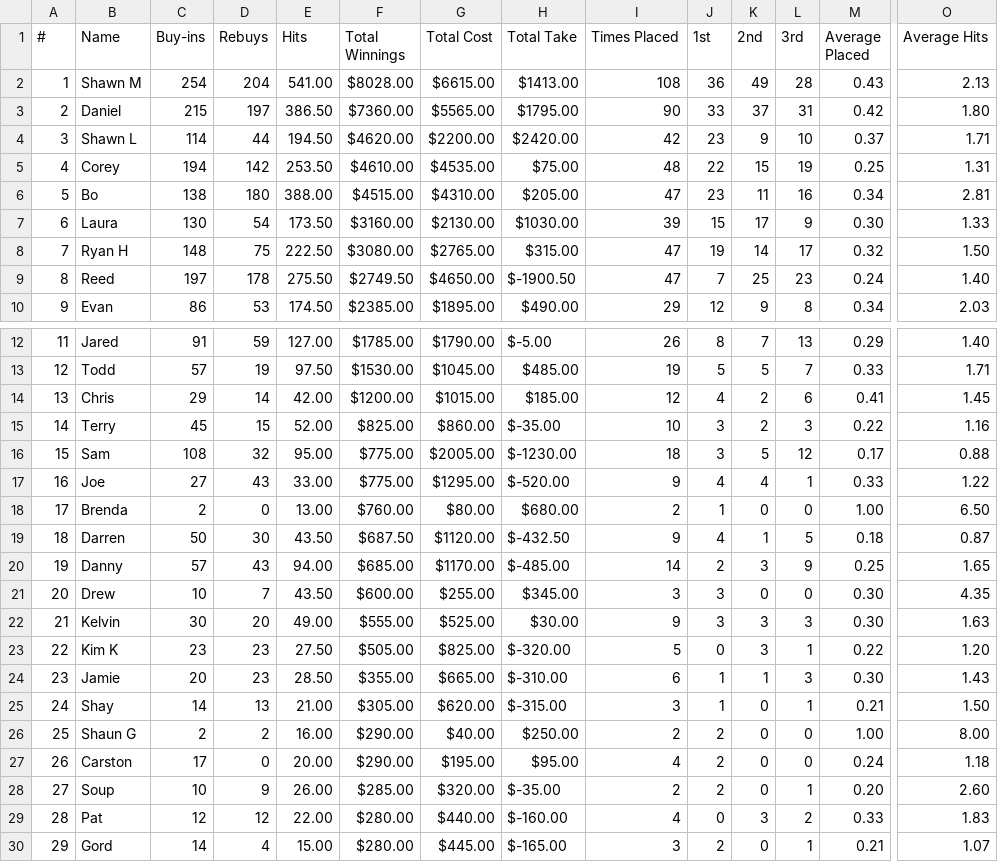
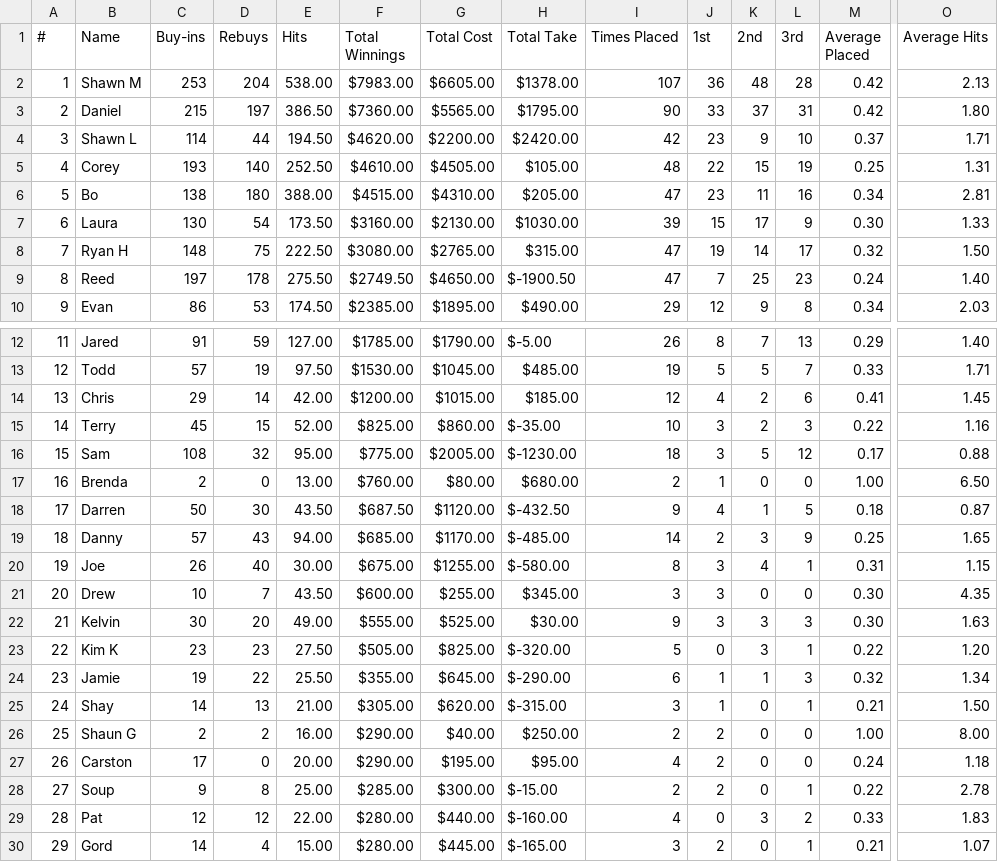
Before and after one commit to mcqwertywhat/dinger-poker, a CSV file: data/All Time.csv, drawn as a sheet; only a part is shown, gaps mark what is left out; removed rows and columns are numbered as before the commit, all else as after; rows hold the shown columns only; the diff covers the shown part only; the diff names each change by its address in the sheet, - before the commit and + after, or states it on an @@ line.

```diff
--- a/data/All Time.csv
+++ b/data/All Time.csv
-C2 (Buy-ins): 254
+C2 (Buy-ins): 253
-E2 (Hits): 541.00
+E2 (Hits): 538.00
-F2 (Total Winnings): $8028.00
+F2 (Total Winnings): $7983.00
-G2 (Total Cost): $6615.00
+G2 (Total Cost): $6605.00
-H2 (Total Take): $1413.00
+H2 (Total Take): $1378.00
-I2 (Times Placed): 108
+I2 (Times Placed): 107
-K2 (2nd): 49
+K2 (2nd): 48
-M2 (Average Placed): 0.43
+M2 (Average Placed): 0.42
-C5 (Buy-ins): 194
+C5 (Buy-ins): 193
-D5 (Rebuys): 142
+D5 (Rebuys): 140
-E5 (Hits): 253.50
+E5 (Hits): 252.50
-G5 (Total Cost): $4535.00
+G5 (Total Cost): $4505.00
-H5 (Total Take): $75.00
+H5 (Total Take): $105.00
-row 17: 16 | Joe | 27 | 43 | 33.00 | $775.00 | $1295.00 | $-520.00 | 9 | 4 | 4 | 1 | 0.33 | 1.22
-A17 (#): 17
+A17 (#): 16
-A18 (#): 18
+A18 (#): 17
-A19 (#): 19
+A19 (#): 18
+row 20: 19 | Joe | 26 | 40 | 30.00 | $675.00 | $1255.00 | $-580.00 | 8 | 3 | 4 | 1 | 0.31 | 1.15
-C24 (Buy-ins): 20
+C24 (Buy-ins): 19
-D24 (Rebuys): 23
+D24 (Rebuys): 22
-E24 (Hits): 28.50
+E24 (Hits): 25.50
-G24 (Total Cost): $665.00
+G24 (Total Cost): $645.00
-H24 (Total Take): $-310.00
+H24 (Total Take): $-290.00
-M24 (Average Placed): 0.30
+M24 (Average Placed): 0.32
-O24 (Average Hits): 1.43
+O24 (Average Hits): 1.34
-C28 (Buy-ins): 10
+C28 (Buy-ins): 9
-D28 (Rebuys): 9
+D28 (Rebuys): 8
-E28 (Hits): 26.00
+E28 (Hits): 25.00
-G28 (Total Cost): $320.00
+G28 (Total Cost): $300.00
-H28 (Total Take): $-35.00
+H28 (Total Take): $-15.00
-M28 (Average Placed): 0.20
+M28 (Average Placed): 0.22
-O28 (Average Hits): 2.60
+O28 (Average Hits): 2.78
```
Also changed, not shown: 9 edited cells elsewhere in this file, data/2024.csv, data/Sundays.csv.
